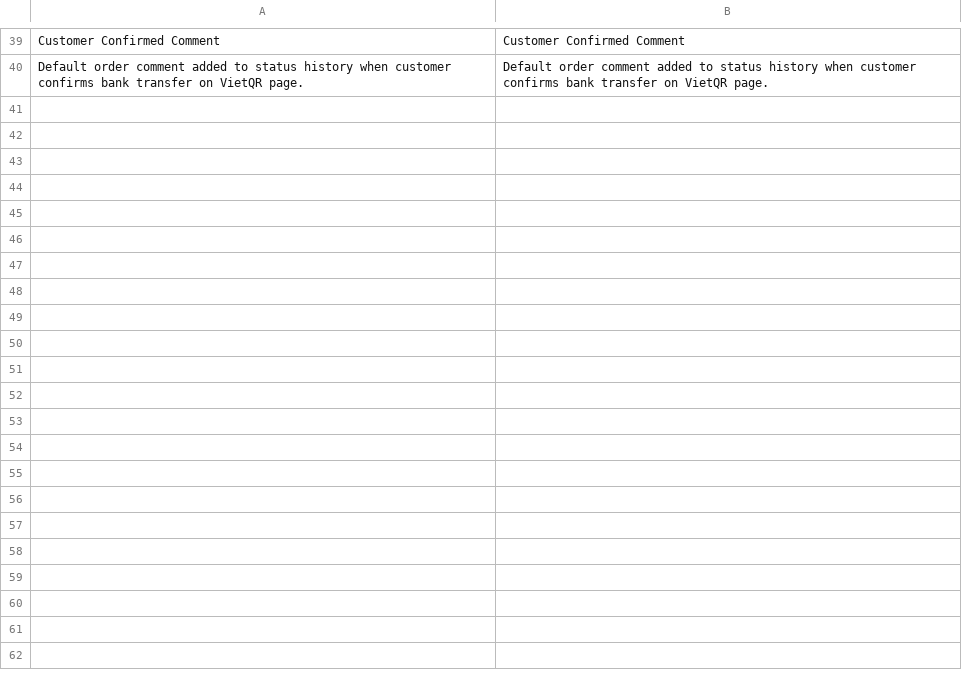
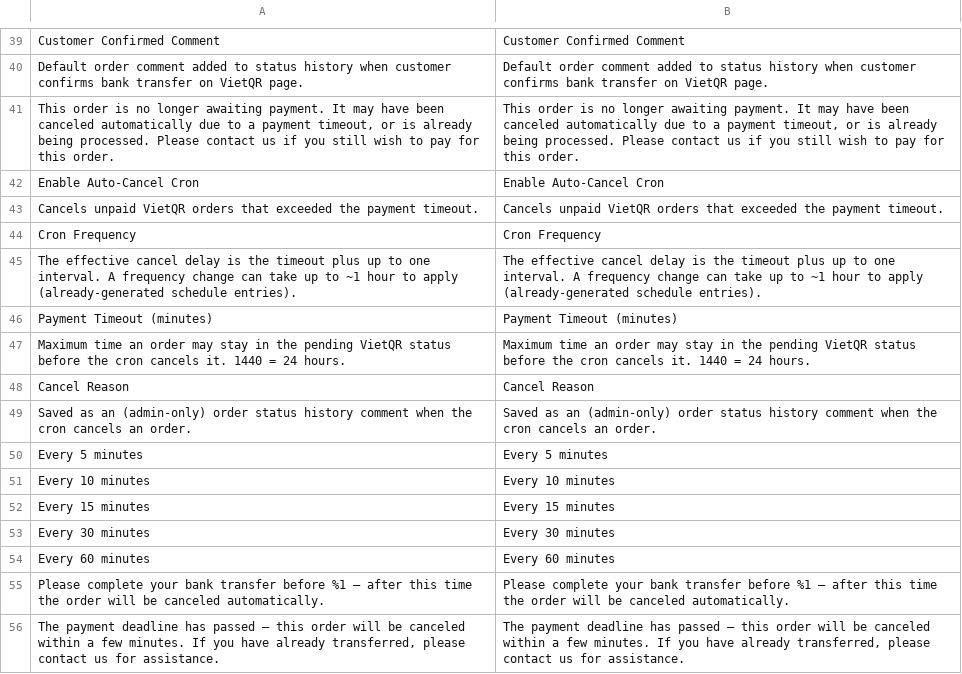
Before and after one commit to secomm-dev/slaunchpad, a CSV file: app/code/Secomm/VietQr/i18n/en_US.csv, drawn as a sheet; only a part is shown, gaps mark what is left out.

```diff
--- a/app/code/Secomm/VietQr/i18n/en_US.csv
+++ b/app/code/Secomm/VietQr/i18n/en_US.csv
@@ -40 +40,17 @@
 "Default order comment added to status history when customer confirms bank transfer on VietQR page.","Default order comment added to status history when customer confirms bank transfer on VietQR page."
+"This order is no longer awaiting payment. It may have been canceled automatically due to a payment timeout, or is already being processed. Please contact us if you still wish to pay for this order.","This order is no longer awaiting payment. It may have been canceled automatically due to a payment timeout, or is already being processed. Please contact us if you still wish to pay for this order."
+"Enable Auto-Cancel Cron","Enable Auto-Cancel Cron"
+"Cancels unpaid VietQR orders that exceeded the payment timeout.","Cancels unpaid VietQR orders that exceeded the payment timeout."
+"Cron Frequency","Cron Frequency"
+"The effective cancel delay is the timeout plus up to one interval. A frequency change can take up to ~1 hour to apply (already-generated schedule entries).","The effective cancel delay is the timeout plus up to one interval. A frequency change can take up to ~1 hour to apply (already-generated schedule entries)."
+"Payment Timeout (minutes)","Payment Timeout (minutes)"
+"Maximum time an order may stay in the pending VietQR status before the cron cancels it. 1440 = 24 hours.","Maximum time an order may stay in the pending VietQR status before the cron cancels it. 1440 = 24 hours."
+"Cancel Reason","Cancel Reason"
+"Saved as an (admin-only) order status history comment when the cron cancels an order.","Saved as an (admin-only) order status history comment when the cron cancels an order."
+"Every 5 minutes","Every 5 minutes"
+"Every 10 minutes","Every 10 minutes"
+"Every 15 minutes","Every 15 minutes"
+"Every 30 minutes","Every 30 minutes"
+"Every 60 minutes","Every 60 minutes"
+"Please complete your bank transfer before %1 — after this time the order will be canceled automatically.","Please complete your bank transfer before %1 — after this time the order will be canceled automatically."
+"The payment deadline has passed — this order will be canceled within a few minutes. If you have already transferred, please contact us for assistance.","The payment deadline has passed — this order will be canceled within a few minutes. If you have already transferred, please contact us for assistance."
```
Also changed, not shown: app/code/Secomm/VietQr/i18n/vi_VN.csv, 16 other files.
